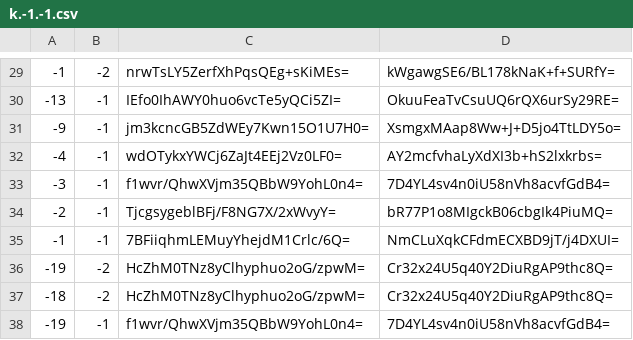
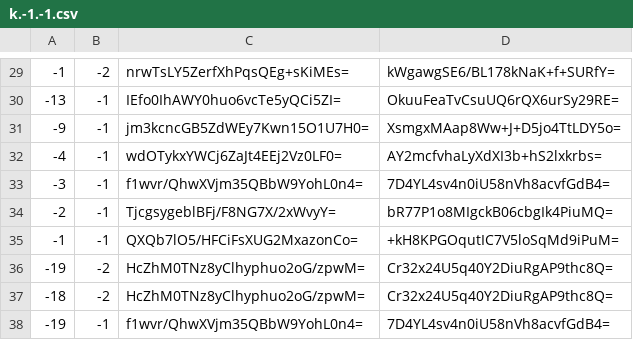
Before and after one commit to mochimochiomochi/mochicraftmap2, a CSV file: nether/tiles/zoom.-1/metadata/k.-1.-1.csv, drawn as a sheet; only a part is shown, gaps mark what is left out.

```diff
--- a/nether/tiles/zoom.-1/metadata/k.-1.-1.csv
+++ b/nether/tiles/zoom.-1/metadata/k.-1.-1.csv
@@ -34,3 +34,3 @@
 -2,-1,TjcgsygeblBFj/F8NG7X/2xWvyY=,bR77P1o8MIgckB06cbgIk4PiuMQ=
--1,-1,7BFiiqhmLEMuyYhejdM1Crlc/6Q=,NmCLuXqkCFdmECXBD9jT/j4DXUI=
+-1,-1,QXQb7lO5/HFCiFsXUG2MxazonCo=,+kH8KPGOqutIC7V5loSqMd9iPuM=
 -19,-2,HcZhM0TNz8yClhyphuo2oG/zpwM=,Cr32x24U5q40Y2DiuRgAP9thc8Q=
```
Also changed, not shown: nether/tiles/zoom.-1/metadata/k.-1.0.csv, nether/tiles/zoom.-2/metadata/k.-1.-1.csv, 45 other files.
